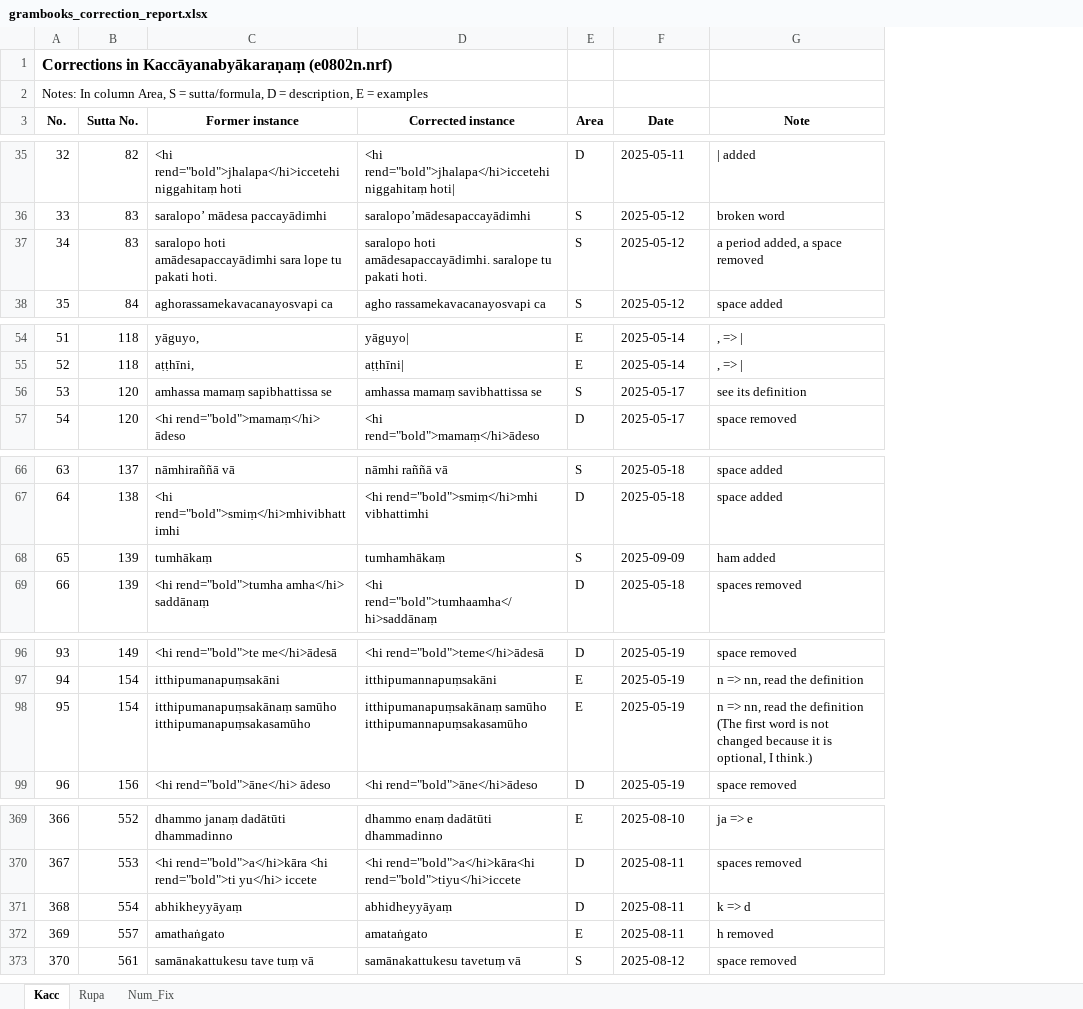
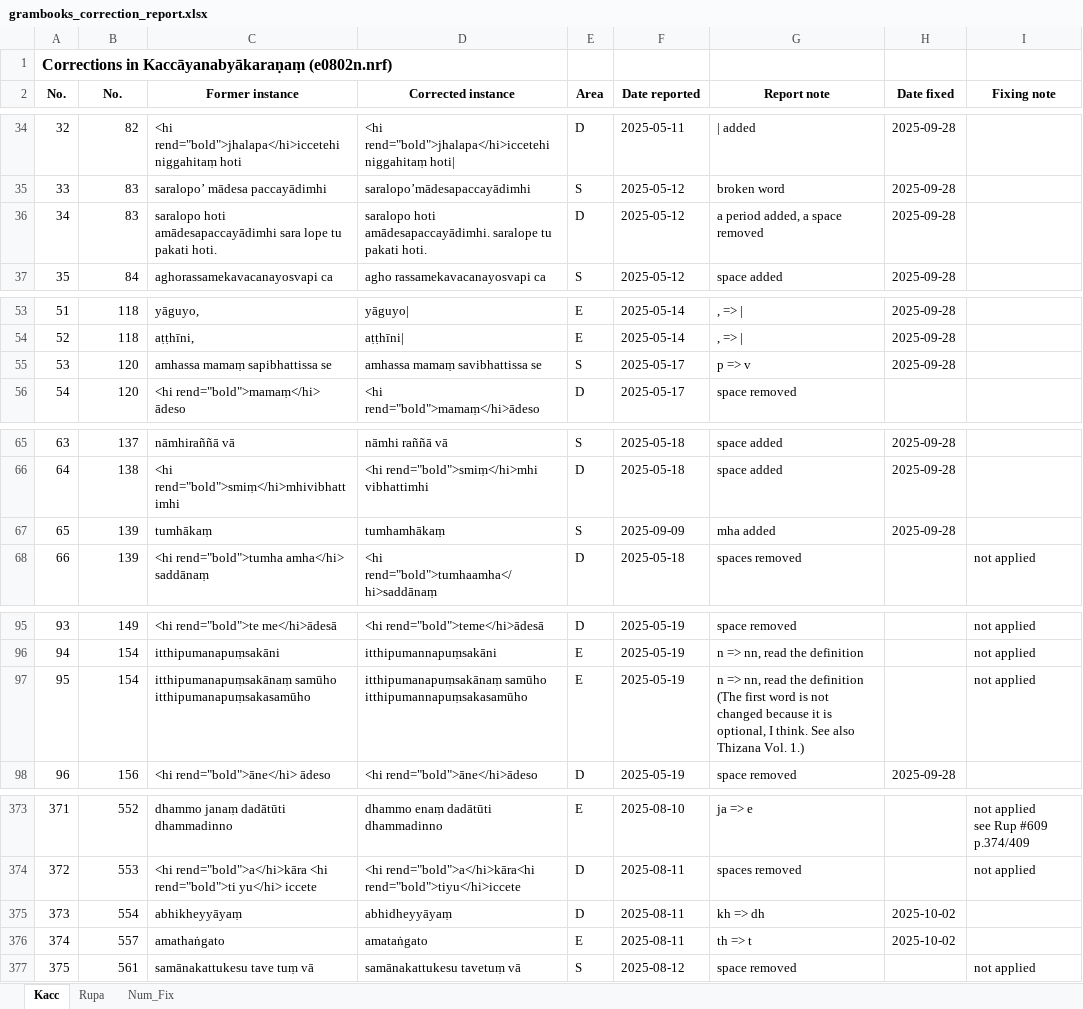
Before and after one commit to bhaddacak/tipitaka-kit, an Excel workbook: cst4/grambooks_correction_report.xlsx, sheet Kacc, drawn as a sheet; only a part is shown, gaps mark what is left out; values as stored, in another font and other column widths than the file's, no borders; removed rows and columns are numbered as before the commit, all else as after; ↵ is a line break in a cell; the diff covers the shown part only; the diff names each change by its address in the sheet, - before the commit and + after, or states it on an @@ line.

Commit message:
update grambooks report after kacc xml edited

```diff
--- a/cst4/grambooks_correction_report.xlsx (sheet Kacc)
+++ b/cst4/grambooks_correction_report.xlsx (sheet Kacc)
+column H (Date fixed), rows 34-37: all 2025-09-28; rows 53-55: all 2025-09-28; rows 65-67: all 2025-09-28; row 98: 2025-09-28; rows 375-376: 2025-10-02 | 2025-10-02
+column I (Fixing note), row 68: not applied; rows 95-97: all not applied; rows 373-377: not applied ↵ see Rup #609 p.374/409 | not applied |  |  | not applied
-row 2: Notes: In column Area, S = sutta/formula, D = description, E = examples
-B2: Sutta No.
+B2: No.
-F2: Date
+F2: Date reported
-G2: Note
+G2: Report note
-E36 (Area): S
+E36 (Area): D
-G55 (Report note): see its definition
+G55 (Report note): p => v
-G67 (Report note): ham added
+G67 (Report note): mha added
-G97 (Report note): …optional, I think.)
+G97 (Report note): …optional, I think. See also Thizana Vol. 1.)
@@ column A (No.) renumbered from row 186 down @@
-G375 (Report note): k => d
+G375 (Report note): kh => dh
-G376 (Report note): h removed
+G376 (Report note): th => t
```
Also changed, not shown: 6 added rows, 1 removed row and 50 edited cells elsewhere in this sheet, sheet Rupa, sheet Num_Fix, formulas that keep their value, 1 other file.
